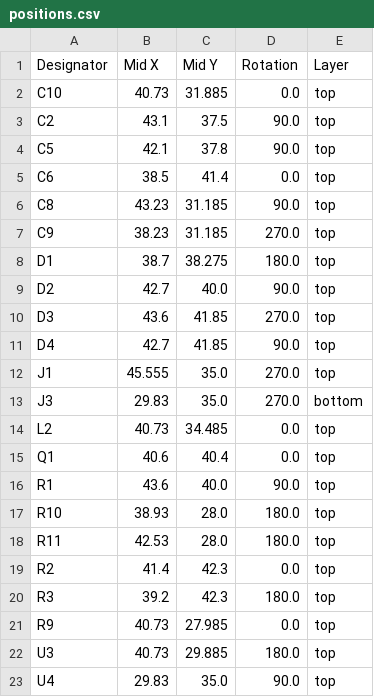
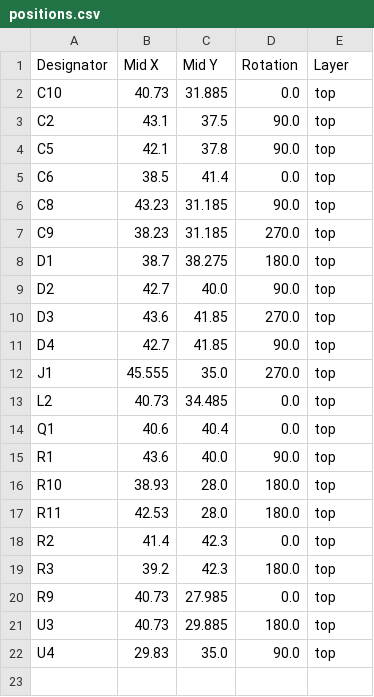
Before and after one commit to FigJam23/ESP32-Faikin-ESP32-C6-, a CSV file: PCB/Faikin/production/positions.csv, drawn as a sheet; the diff names each change by its address in the sheet, - before the commit and + after, or states it on an @@ line.

```diff
--- a/PCB/Faikin/production/positions.csv
+++ b/PCB/Faikin/production/positions.csv
-row 13: J3 | 29.83 | 35.0 | 270.0 | bottom
```
Also changed, not shown: PCB/Faikin/production/bom.csv, 6 other files.
